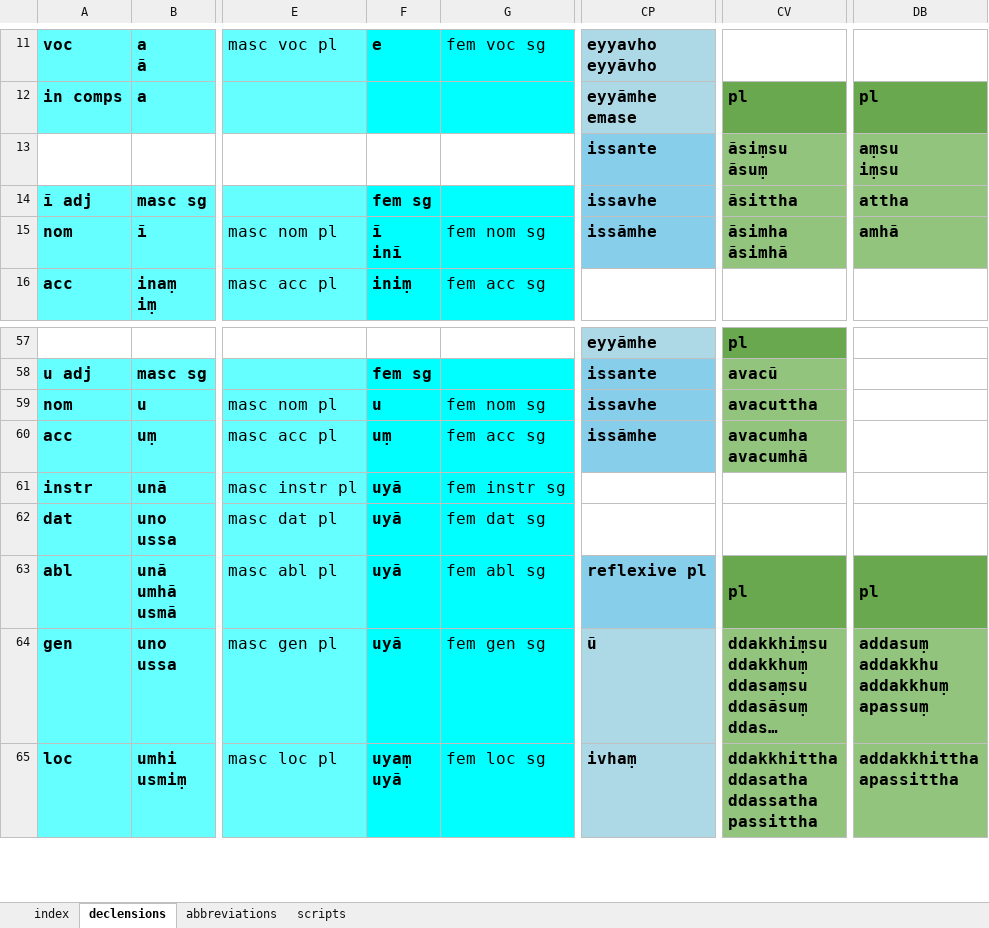
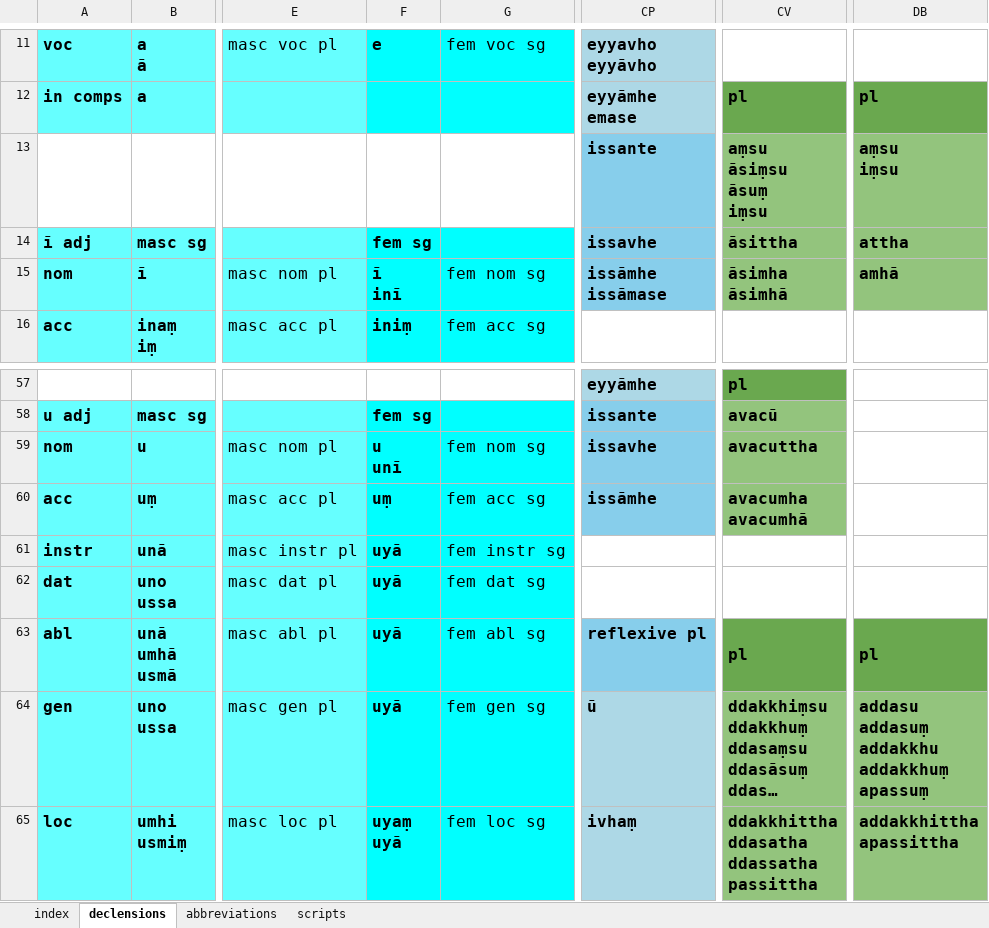
Before and after one commit to digitalpalidictionary/inflection-generator, an Excel workbook: declensions & conjugations.xlsx, sheet declensions, drawn as a sheet; only a part is shown, gaps mark what is left out; long unchanged cells end in …; values as stored, in another font and other column widths than the file's, no borders; ↵ is a line break in a cell; the diff names each change by its address in the sheet, - before the commit and + after, or states it on an @@ line.

```diff
--- a/declensions & conjugations.xlsx (sheet declensions)
+++ b/declensions & conjugations.xlsx (sheet declensions)
-CV13: āsiṃsu ↵ āsuṃ
+CV13: aṃsu ↵ āsiṃsu ↵ āsuṃ ↵ iṃsu
-CP15: issāmhe
+CP15: issāmhe ↵ issāmase
-F59: u
+F59: u ↵ unī
-DB64: addasuṃ ↵ addakkhu ↵ addakkhuṃ ↵ apassuṃ
+DB64: addasu ↵ addasuṃ ↵ addakkhu ↵ addakkhuṃ ↵ apassuṃ
```
Also changed, not shown: sheet index, 6 other files.
